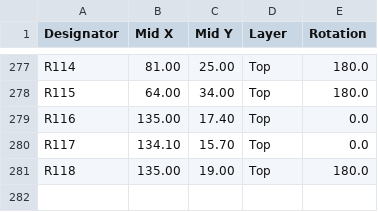
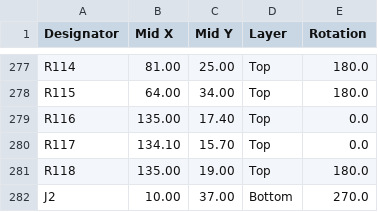
Before and after one commit to troycriss/LL10G_Cyclone10GX_1, a CSV file: fmcboard_eagle/fmcboard_v1.65s_top_cpl.csv, drawn as a sheet; only a part is shown, gaps mark what is left out.

```diff
--- a/fmcboard_eagle/fmcboard_v1.65s_top_cpl.csv
+++ b/fmcboard_eagle/fmcboard_v1.65s_top_cpl.csv
@@ -281 +281,2 @@ R117,134.10,15.70,Top,0.0
 R118,135.00,19.00,Top,180.0
+J2,10.00,37.00,Bottom,270.0
```
Also changed, not shown: fmcboard_eagle/fmcboard_v1.65s_top_bom.csv, 2 other files.
